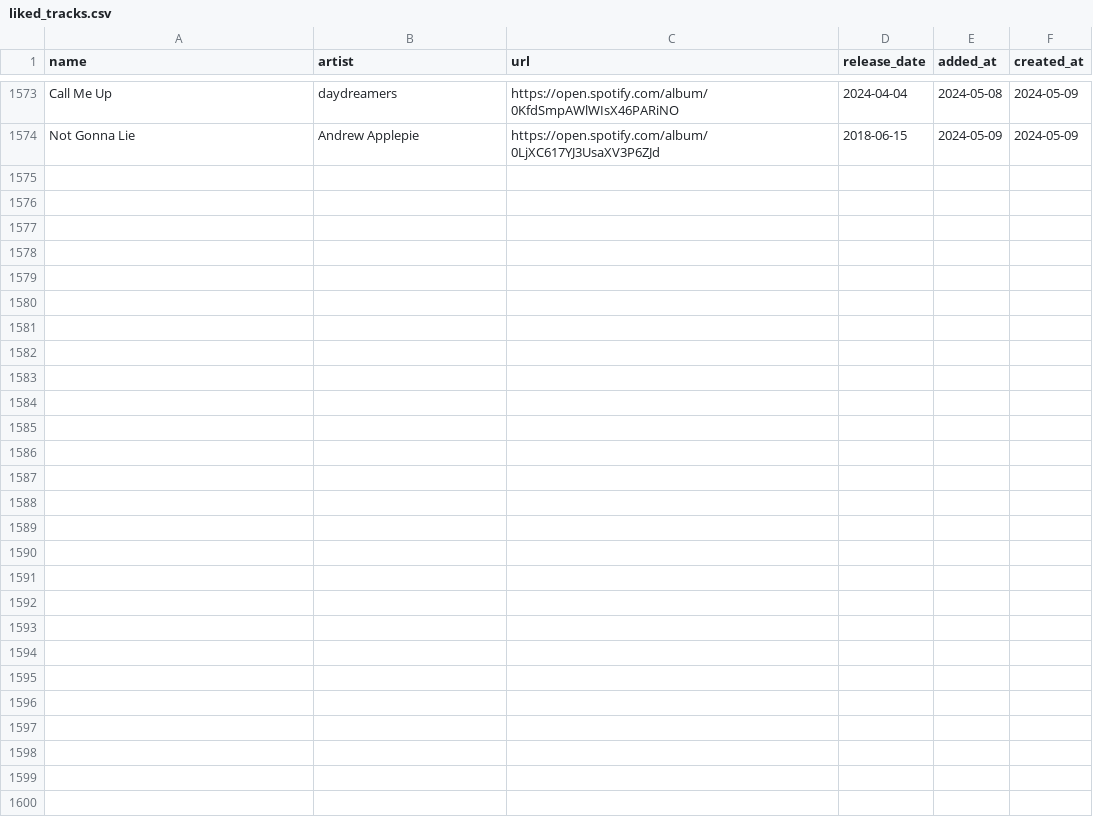
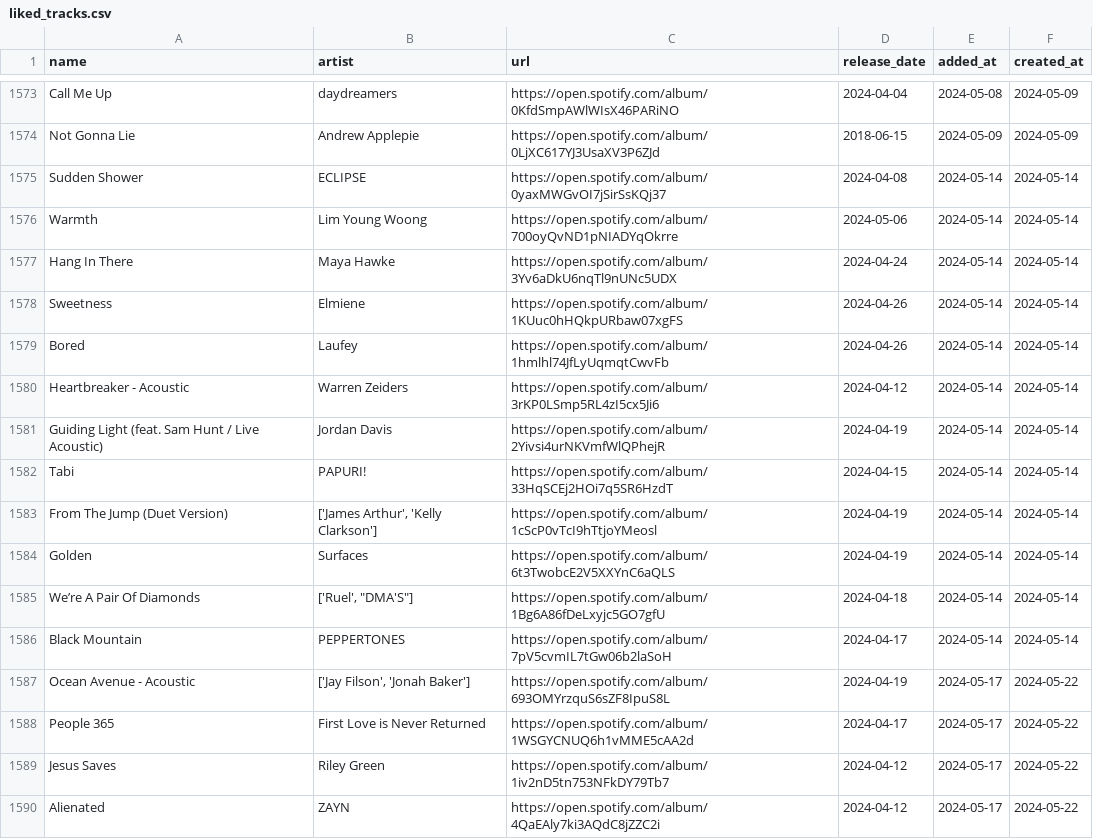
Before and after one commit to hellomyzn/new-tracks, a CSV file: backend/src/csv/liked_tracks.csv, drawn as a sheet; only a part is shown, gaps mark what is left out.

Commit message:
update: new and liked tracks

```diff
--- a/backend/src/csv/liked_tracks.csv
+++ b/backend/src/csv/liked_tracks.csv
@@ -1574 +1574,17 @@ Call Me Up,daydreamers,https://open.spotify.com/album/0KfdSmpAWlWIsX46PARiNO,202
 Not Gonna Lie,Andrew Applepie,https://open.spotify.com/album/0LjXC617YJ3UsaXV3P6ZJd,2018-06-15,2024-05-09,2024-05-09
+Sudden Shower,ECLIPSE,https://open.spotify.com/album/0yaxMWGvOI7jSirSsKQj37,2024-04-08,2024-05-14,2024-05-14
+Warmth,Lim Young Woong,https://open.spotify.com/album/700oyQvND1pNIADYqOkrre,2024-05-06,2024-05-14,2024-05-14
+Hang In There,Maya Hawke,https://open.spotify.com/album/3Yv6aDkU6nqTl9nUNc5UDX,2024-04-24,2024-05-14,2024-05-14
+Sweetness,Elmiene,https://open.spotify.com/album/1KUuc0hHQkpURbaw07xgFS,2024-04-26,2024-05-14,2024-05-14
+Bored,Laufey,https://open.spotify.com/album/1hmlhl74JfLyUqmqtCwvFb,2024-04-26,2024-05-14,2024-05-14
+Heartbreaker - Acoustic,Warren Zeiders,https://open.spotify.com/album/3rKP0LSmp5RL4zI5cx5Ji6,2024-04-12,2024-05-14,2024-05-14
+Guiding Light (feat. Sam Hunt / Live Acoustic),Jordan Davis,https://open.spotify.com/album/2Yivsi4urNKVmfWlQPhejR,2024-04-19,2024-05-14,2024-05-14
+Tabi,PAPURI!,https://open.spotify.com/album/33HqSCEj2HOi7q5SR6HzdT,2024-04-15,2024-05-14,2024-05-14
+From The Jump (Duet Version),"['James Arthur', 'Kelly Clarkson']",https://open.spotify.com/album/1cScP0vTcI9hTtjoYMeosl,2024-04-19,2024-05-14,2024-05-14
+Golden,Surfaces,https://open.spotify.com/album/6t3TwobcE2V5XXYnC6aQLS,2024-04-19,2024-05-14,2024-05-14
+We’re A Pair Of Diamonds,"['Ruel', ""DMA'S""]",https://open.spotify.com/album/1Bg6A86fDeLxyjc5GO7gfU,2024-04-18,2024-05-14,2024-05-14
+Black Mountain,PEPPERTONES,https://open.spotify.com/album/7pV5cvmIL7tGw06b2laSoH,2024-04-17,2024-05-14,2024-05-14
+Ocean Avenue - Acoustic,"['Jay Filson', 'Jonah Baker']",https://open.spotify.com/album/693OMYrzquS6sZF8IpuS8L,2024-04-19,2024-05-17,2024-05-22
+People 365,First Love is Never Returned,https://open.spotify.com/album/1WSGYCNUQ6h1vMME5cAA2d,2024-04-17,2024-05-17,2024-05-22
+Jesus Saves,Riley Green,https://open.spotify.com/album/1iv2nD5tn753NFkDY79Tb7,2024-04-12,2024-05-17,2024-05-22
+Alienated,ZAYN,https://open.spotify.com/album/4QaEAly7ki3AQdC8jZZC2i,2024-04-12,2024-05-17,2024-05-22
```
Also changed, not shown: 1 other file.
